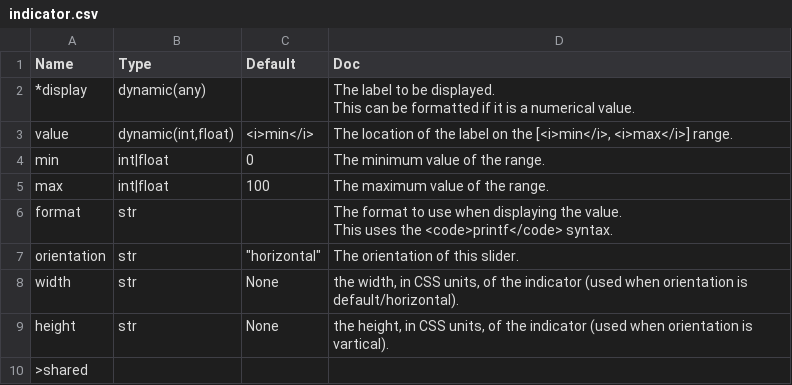
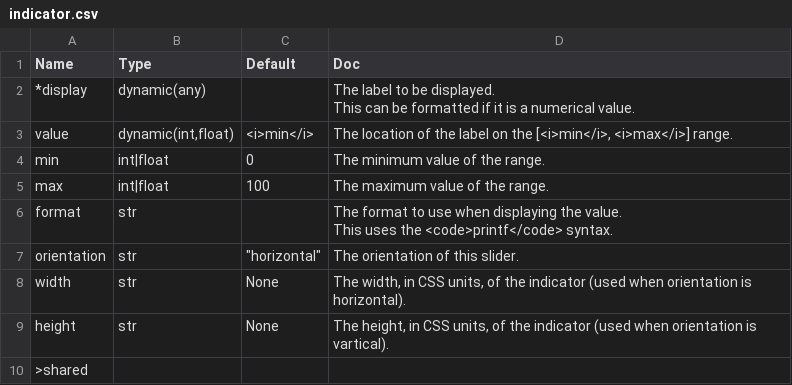
Before and after one commit to Avaiga/taipy, a CSV file: gui/doc/indicator.csv, drawn as a sheet.

Commit message:
doc fix

```diff
--- a/gui/doc/indicator.csv
+++ b/gui/doc/indicator.csv
@@ -9,4 +9,4 @@ This uses the <code>printf</code> syntax."
 orientation,str,"""horizontal""","The orientation of this slider."
-width,str,None,"the width, in CSS units, of the indicator (used when orientation is default/horizontal)."
-height,str,None,"the height, in CSS units, of the indicator (used when orientation is vartical)."
+width,str,None,"The width, in CSS units, of the indicator (used when orientation is horizontal)."
+height,str,None,"The height, in CSS units, of the indicator (used when orientation is vartical)."
 >shared,,,
```
